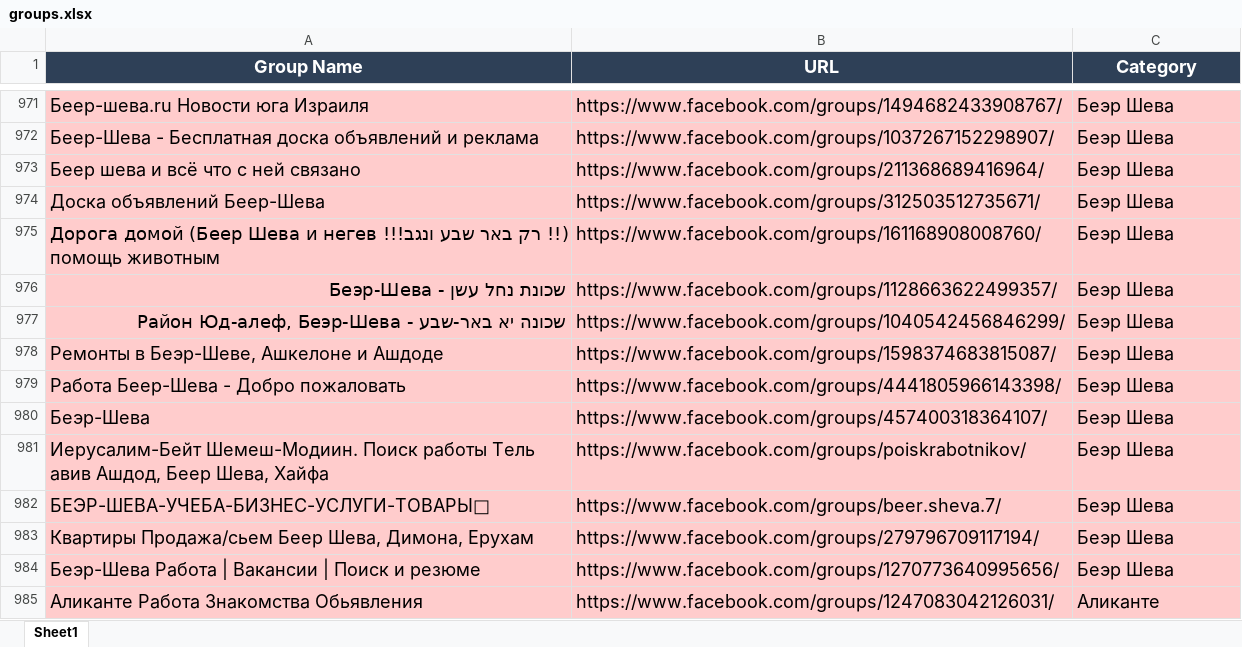
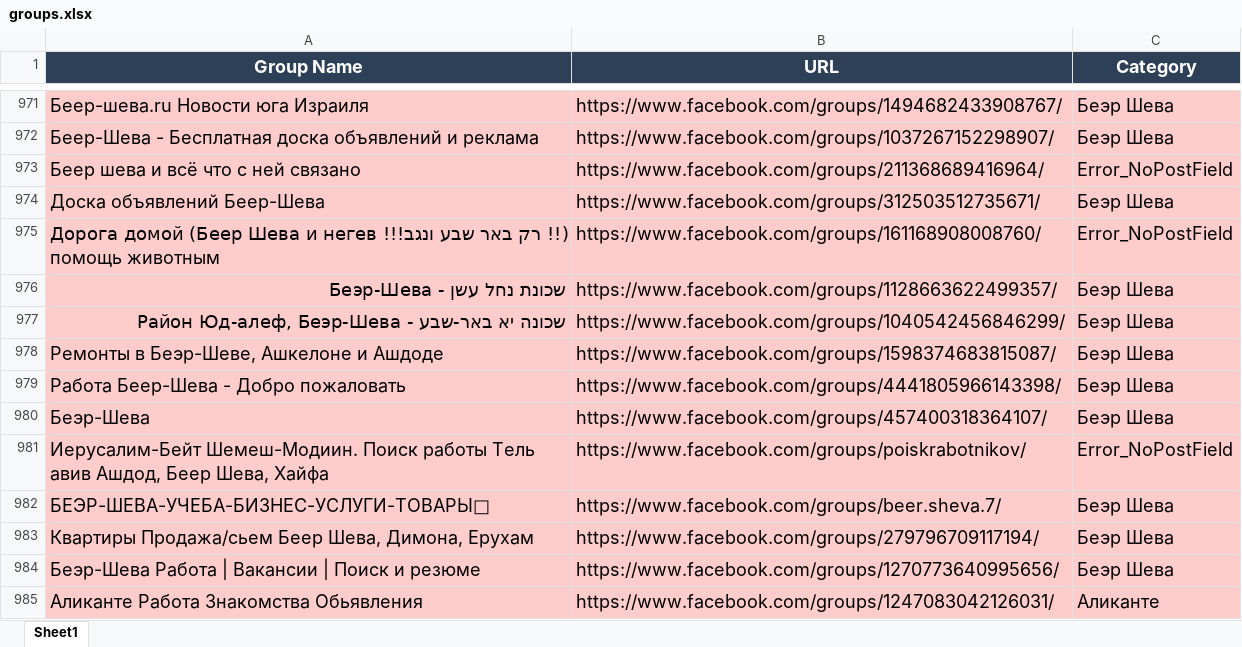
Before and after one commit to pashawein/Test_Facebook, an Excel workbook: Page_Bard/groups.xlsx, sheet Sheet1, drawn as a sheet; only a part is shown, gaps mark what is left out; values as stored, in another font and other column widths than the file's, no borders; the diff names each change by its address in the sheet, - before the commit and + after, or states it on an @@ line.

```diff
--- a/Page_Bard/groups.xlsx (sheet Sheet1)
+++ b/Page_Bard/groups.xlsx (sheet Sheet1)
-C973 (Category): Беэр Шева
+C973 (Category): Error_NoPostField
-C975 (Category): Беэр Шева
+C975 (Category): Error_NoPostField
-C981 (Category): Беэр Шева
+C981 (Category): Error_NoPostField
```
